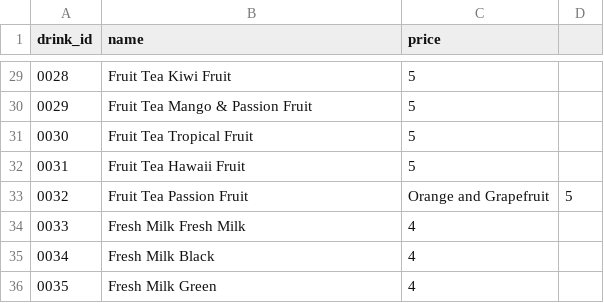
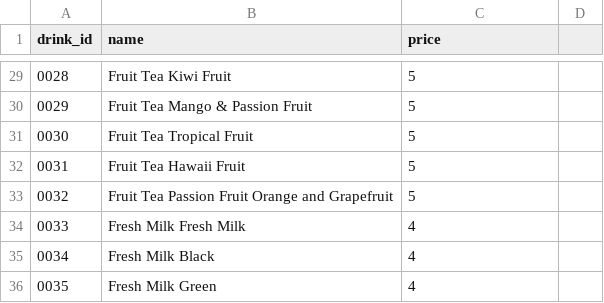
Before and after one commit to cevancura/8r-POS-system, a CSV file: drink_dictionary.csv, drawn as a sheet; only a part is shown, gaps mark what is left out.

Commit message:
update dictionary to be without commas

```diff
--- a/drink_dictionary.csv
+++ b/drink_dictionary.csv
@@ -32,3 +32,3 @@ drink_id,name,price
 0031,Fruit Tea Hawaii Fruit,5
-0032,Fruit Tea Passion Fruit, Orange and Grapefruit,5
+0032,Fruit Tea Passion Fruit Orange and Grapefruit,5
 0033,Fresh Milk Fresh Milk,4
```
Also changed, not shown: 1 other file.
